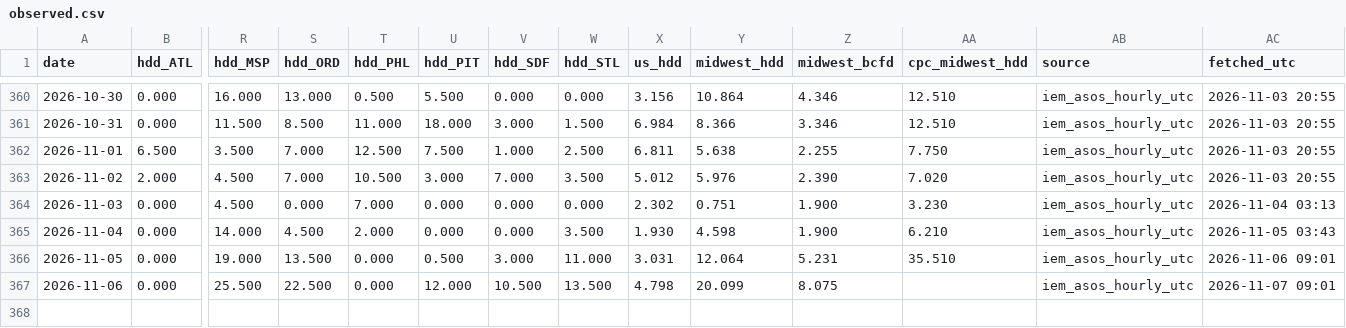
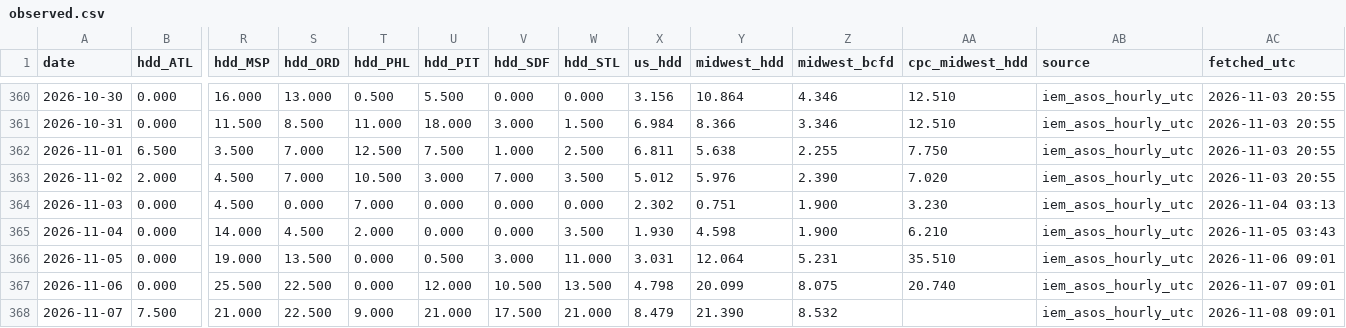
Before and after one commit to optaimumsolutions/gas-hdd, a CSV file: history/observed.csv, drawn as a sheet; only a part is shown, gaps mark what is left out; rows hold the shown columns only; the diff names each change by its address in the sheet, - before the commit and + after, or states it on an @@ line.

```diff
--- a/history/observed.csv
+++ b/history/observed.csv
-AA367 (cpc_midwest_hdd): (empty)
+AA367 (cpc_midwest_hdd): 20.740
+row 368: 2026-11-07 | 7.500 | 21.000 | 22.500 | 9.000 | 21.000 | 17.500 | 21.000 | 8.479 | 21.390 | 8.532 |  | iem_asos_hourly_utc | 2026-11-08 09:01
```
Also changed, not shown: 7 other files.
